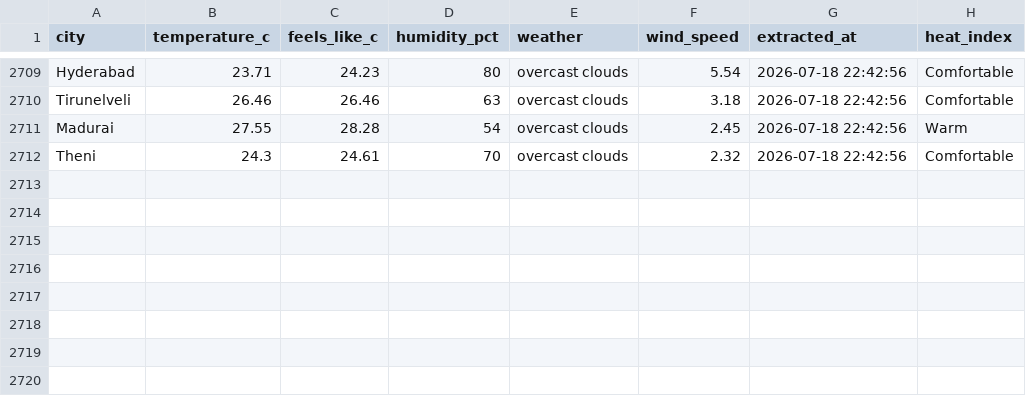
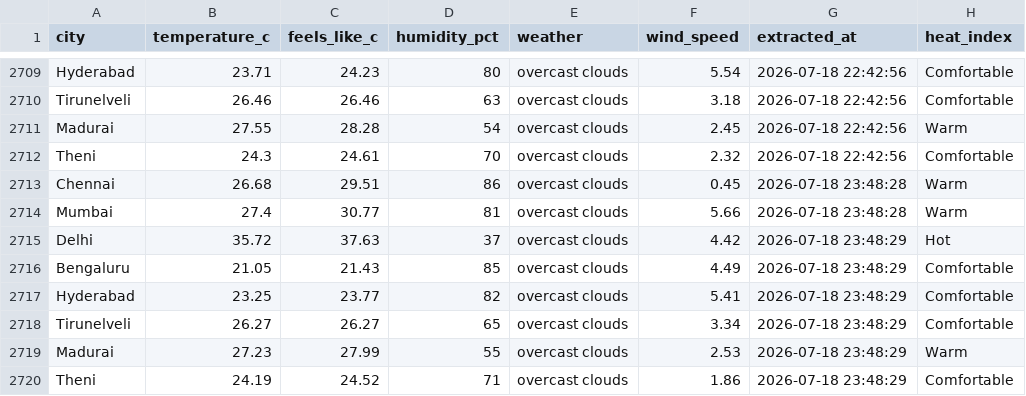
Before and after one commit to muthukarthiksrk/de-journey, a CSV file: India_Weather_Major_Cities.csv, drawn as a sheet; only a part is shown, gaps mark what is left out.

```diff
--- a/India_Weather_Major_Cities.csv
+++ b/India_Weather_Major_Cities.csv
@@ -2712 +2712,9 @@ Madurai,27.55,28.28,54,overcast clouds,2.45,2026-07-18 22:42:56,Warm
 Theni,24.3,24.61,70,overcast clouds,2.32,2026-07-18 22:42:56,Comfortable
+Chennai,26.68,29.51,86,overcast clouds,0.45,2026-07-18 23:48:28,Warm
+Mumbai,27.4,30.77,81,overcast clouds,5.66,2026-07-18 23:48:28,Warm
+Delhi,35.72,37.63,37,overcast clouds,4.42,2026-07-18 23:48:29,Hot
+Bengaluru,21.05,21.43,85,overcast clouds,4.49,2026-07-18 23:48:29,Comfortable
+Hyderabad,23.25,23.77,82,overcast clouds,5.41,2026-07-18 23:48:29,Comfortable
+Tirunelveli,26.27,26.27,65,overcast clouds,3.34,2026-07-18 23:48:29,Comfortable
+Madurai,27.23,27.99,55,overcast clouds,2.53,2026-07-18 23:48:29,Warm
+Theni,24.19,24.52,71,overcast clouds,1.86,2026-07-18 23:48:29,Comfortable
```
